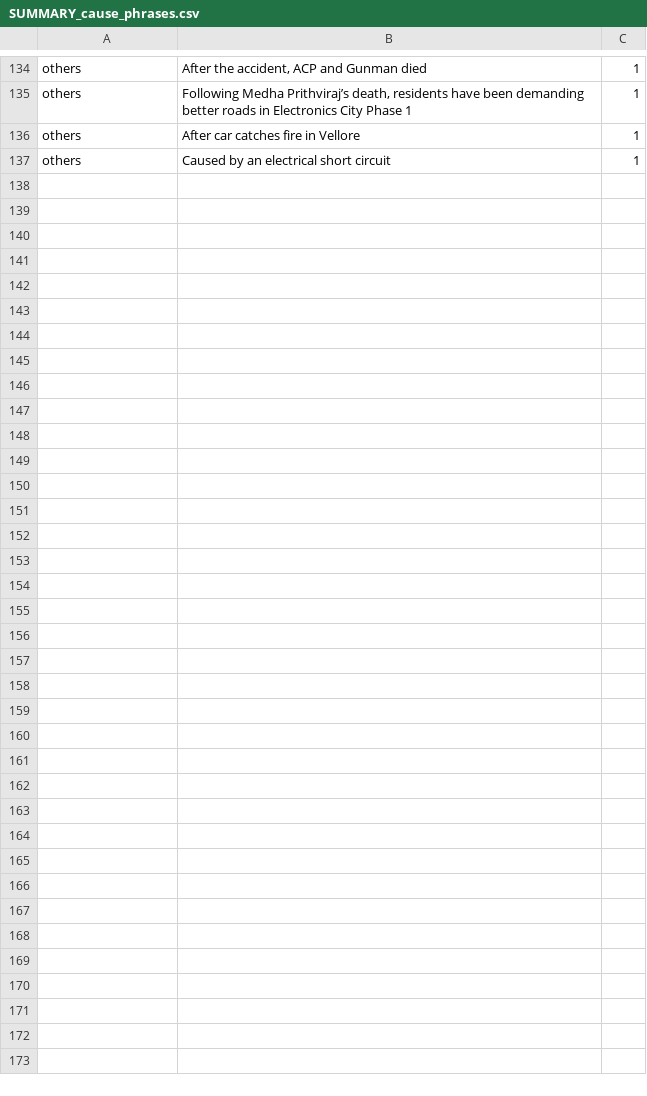
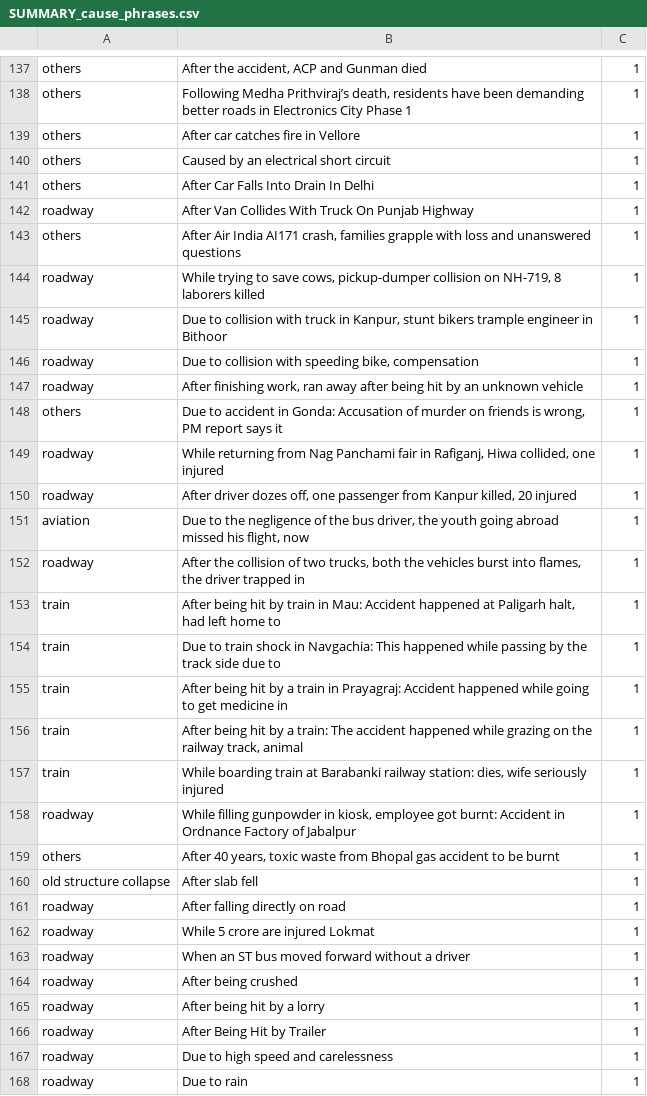
Before and after one commit to kbhattacharjeemsit-cloud/Accident-Monitor, a CSV file: SUMMARY_cause_phrases.csv, drawn as a sheet; only a part is shown, gaps mark what is left out; the diff covers the shown part only.

```diff
--- a/SUMMARY_cause_phrases.csv
+++ b/SUMMARY_cause_phrases.csv
@@ -137 +140,29 @@ others,After car catches fire in Vellore,1
 others,Caused by an electrical short circuit,1
+others,After Car Falls Into Drain In Delhi,1
+roadway,After Van Collides With Truck On Punjab Highway,1
+others,"After Air India AI171 crash, families grapple with loss and unanswered questions",1
+roadway,"While trying to save cows, pickup-dumper collision on NH-719, 8 laborers killed",1
+roadway,"Due to collision with truck in Kanpur, stunt bikers trample engineer in Bithoor",1
+roadway,"Due to collision with speeding bike, compensation",1
+roadway,"After finishing work, ran away after being hit by an unknown vehicle",1
+others,"Due to accident in Gonda: Accusation of murder on friends is wrong, PM report says it",1
+roadway,"While returning from Nag Panchami fair in Rafiganj, Hiwa collided, one injured",1
+roadway,"After driver dozes off, one passenger from Kanpur killed, 20 injured",1
+aviation,"Due to the negligence of the bus driver, the youth going abroad missed his flight, now",1
+roadway,"After the collision of two trucks, both the vehicles burst into flames, the driver trapped in",1
+train,"After being hit by train in Mau: Accident happened at Paligarh halt, had left home to",1
+train,Due to train shock in Navgachia: This happened while passing by the track side due to,1
+train,After being hit by a train in Prayagraj: Accident happened while going to get medicine in,1
+train,"After being hit by a train: The accident happened while grazing on the railway track, animal",1
+train,"While boarding train at Barabanki railway station: dies, wife seriously injured",1
+roadway,"While filling gunpowder in kiosk, employee got burnt: Accident in Ordnance Factory of Jabalpur",1
+others,"After 40 years, toxic waste from Bhopal gas accident to be burnt",1
+old structure collapse,After slab fell,1
+roadway,After falling directly on road,1
+roadway,While 5 crore are injured Lokmat,1
+roadway,When an ST bus moved forward without a driver,1
+roadway,After being crushed,1
+roadway,After being hit by a lorry,1
+roadway,After Being Hit by Trailer,1
+roadway,Due to high speed and carelessness,1
+roadway,Due to rain,1
```
Also changed, not shown: 18 added rows, 15 removed rows and 13 edited cells elsewhere in this file, SUMMARY_by_city.csv, SUMMARY_month_by_type.csv, 9 other files.
